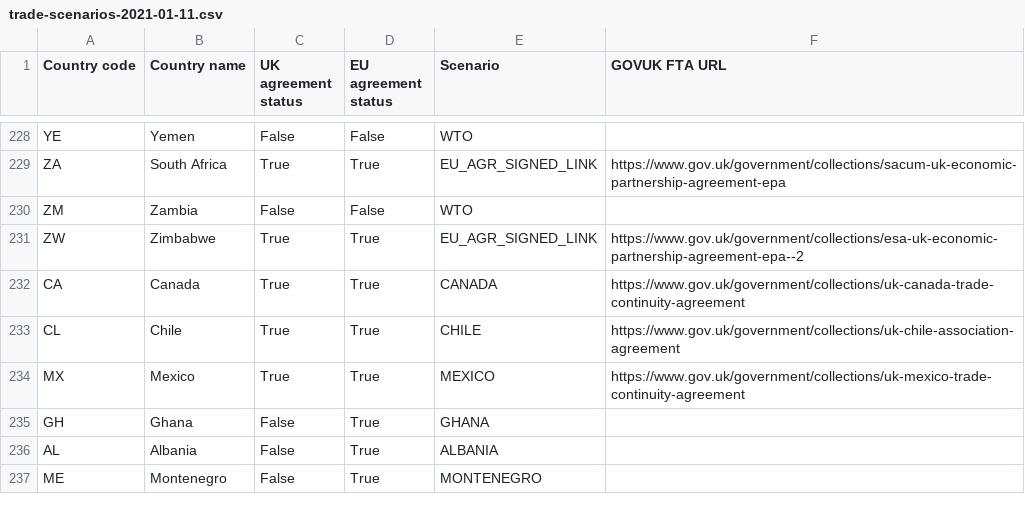
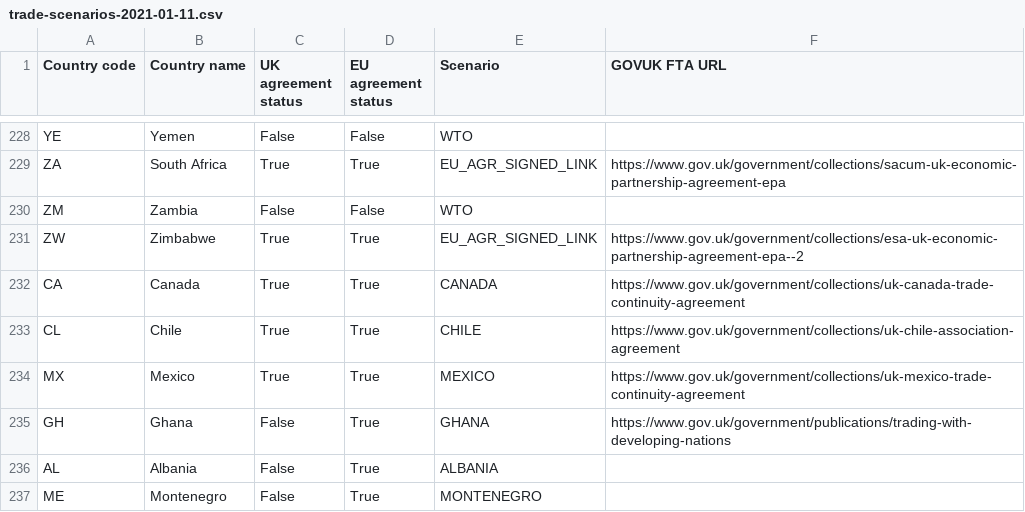
Before and after one commit to uktrade/dit-helpdesk, a CSV file: dit_helpdesk/countries/migrations/data/trade-scenarios-2021-01-11.csv, drawn as a sheet; only a part is shown, gaps mark what is left out.

```diff
--- a/dit_helpdesk/countries/migrations/data/trade-scenarios-2021-01-11.csv
+++ b/dit_helpdesk/countries/migrations/data/trade-scenarios-2021-01-11.csv
@@ -234,3 +234,3 @@ CL,Chile,True,True,CHILE,https://www.gov.uk/government/collections/uk-chile-asso
 MX,Mexico,True,True,MEXICO,https://www.gov.uk/government/collections/uk-mexico-trade-continuity-agreement
-GH,Ghana,False,True,GHANA,
+GH,Ghana,False,True,GHANA,https://www.gov.uk/government/publications/trading-with-developing-nations
 AL,Albania,False,True,ALBANIA,
```
Also changed, not shown: 1 other file.
